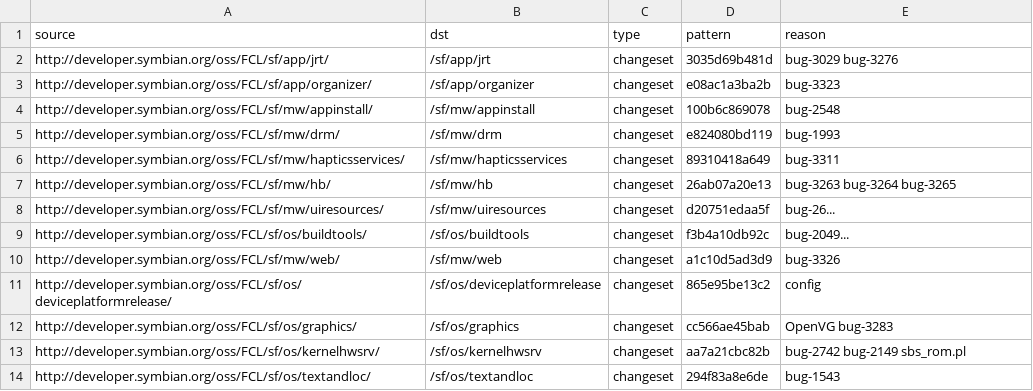
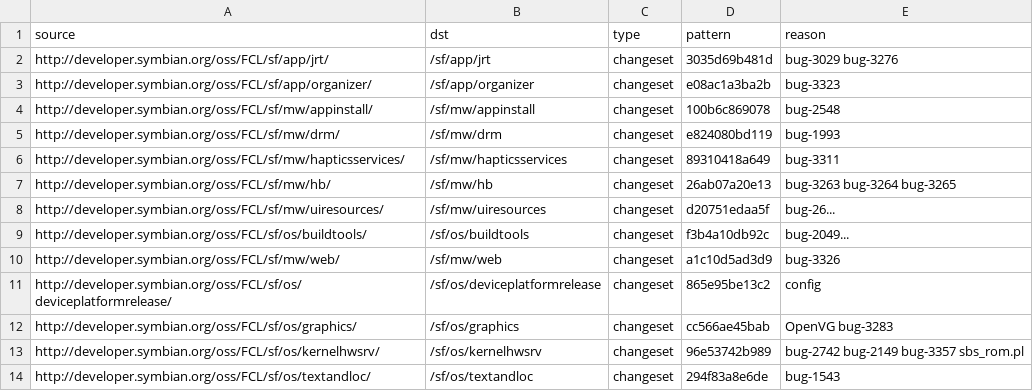
Before and after one commit to SymbianSource/oss.FCL.sftools.fbf.buildmanifest, a CSV file: S4_PDK_FIX.csv, drawn as a sheet.

Commit message:
Update S4_PDK_FIX for kernelhwsrv, to get fixes for bug 3357 and bug 3358

```diff
--- a/S4_PDK_FIX.csv
+++ b/S4_PDK_FIX.csv
@@ -12,3 +12,3 @@ http://developer.symbian.org/oss/FCL/sf/os/deviceplatformrelease/,/sf/os/devicep
 http://developer.symbian.org/oss/FCL/sf/os/graphics/,/sf/os/graphics,changeset,cc566ae45bab,OpenVG bug-3283
-http://developer.symbian.org/oss/FCL/sf/os/kernelhwsrv/,/sf/os/kernelhwsrv,changeset,aa7a21cbc82b,bug-2742 bug-2149 sbs_rom.pl
+http://developer.symbian.org/oss/FCL/sf/os/kernelhwsrv/,/sf/os/kernelhwsrv,changeset,96e53742b989,bug-2742 bug-2149 bug-3357 sbs_rom.pl
 http://developer.symbian.org/oss/FCL/sf/os/textandloc/,/sf/os/textandloc,changeset,294f83a8e6de,bug-1543
```
